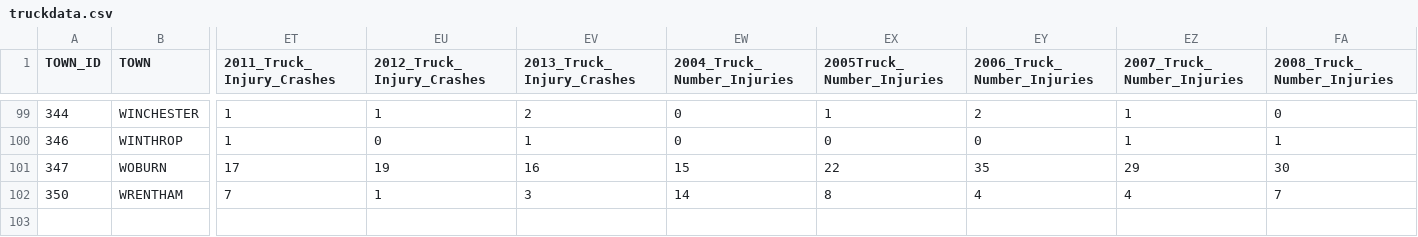
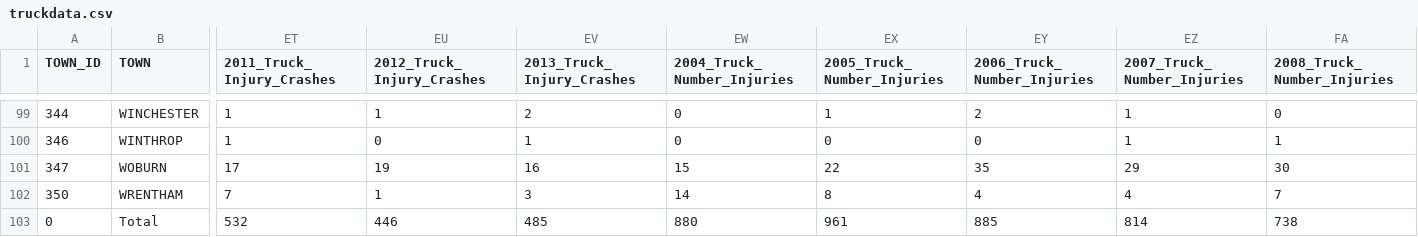
Before and after one commit to bzjin/CTPS-DASHBOARD, a CSV file: tools/crashes/truckdata.csv, drawn as a sheet; only a part is shown, gaps mark what is left out; rows hold the shown columns only; the diff names each change by its address in the sheet, - before the commit and + after, or states it on an @@ line.

Commit message:
truck data
separate viz for trucks, bike ped animated line, regen truck data to
include “Total”

```diff
--- a/tools/crashes/truckdata.csv
+++ b/tools/crashes/truckdata.csv
-EX1: 2005Truck_Number_Injuries
+EX1: 2005_Truck_Number_Injuries
+row 103: 0 | Total | 532 | 446 | 485 | 880 | 961 | 885 | 814 | 738
```
Also changed, not shown: 4 other files.
